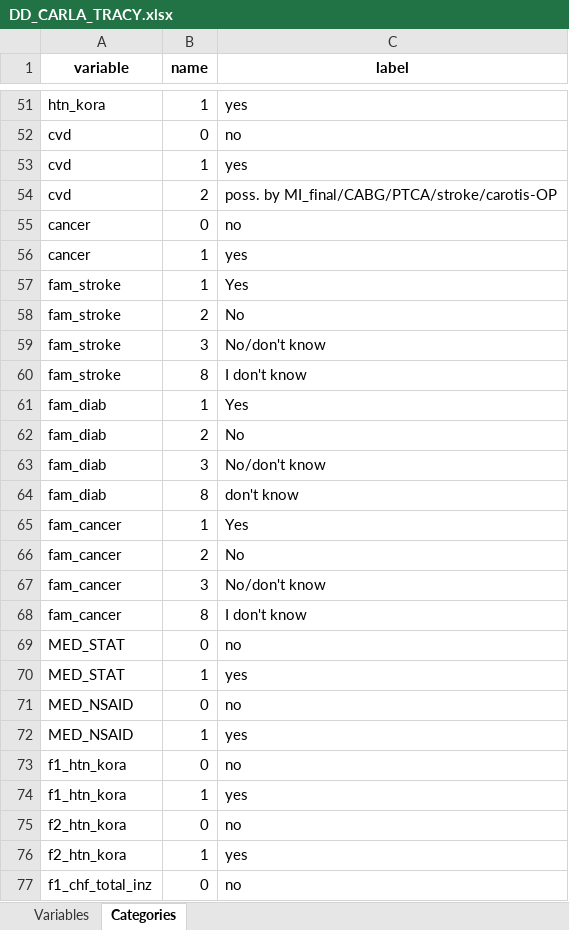
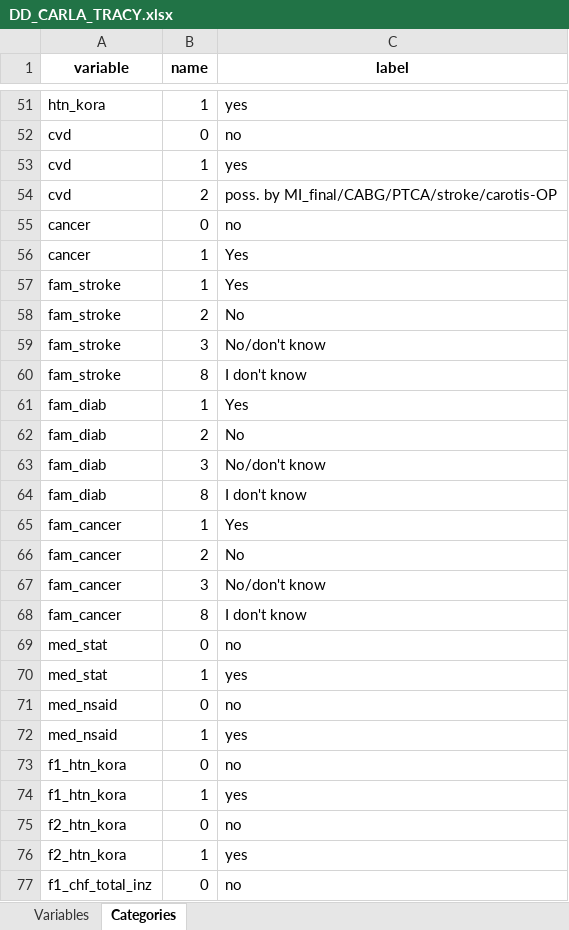
Before and after one commit to nfdi4health/use-cases-harmonisation, an Excel workbook: analyst/Tracy/rmonize/data_dictionary/DD_CARLA_TRACY.xlsx, sheet Categories, drawn as a sheet; only a part is shown, gaps mark what is left out; values as stored, in another font and other column widths than the file's, no borders; the diff names each change by its address in the sheet, - before the commit and + after, or states it on an @@ line.

```diff
--- a/analyst/Tracy/rmonize/data_dictionary/DD_CARLA_TRACY.xlsx (sheet Categories)
+++ b/analyst/Tracy/rmonize/data_dictionary/DD_CARLA_TRACY.xlsx (sheet Categories)
-C56 (label): yes
+C56 (label): Yes
-C64 (label): don't know
+C64 (label): I don't know
-A69:A70 (variable): MED_STAT
+A69:A70 (variable): med_stat
-A71:A72 (variable): MED_NSAID
+A71:A72 (variable): med_nsaid
```
Also changed, not shown: sheet Variables, analyst/Tracy/rmonize/data_proc_elem/DPE_CARLA_TRACY.xlsx.
